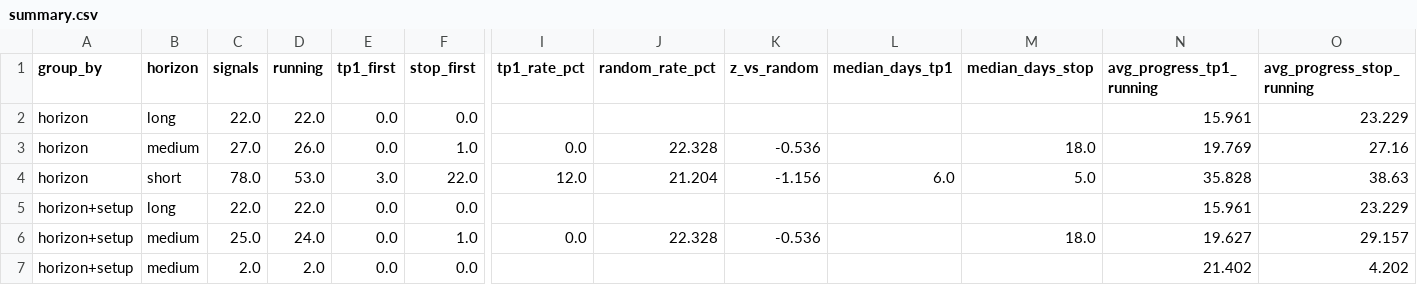
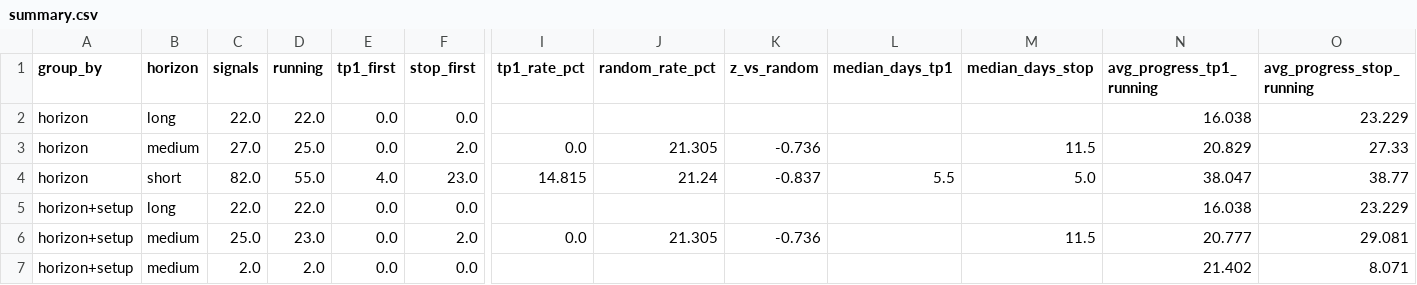
Before and after one commit to JoaoCasalao/wyckoff_scanner, a CSV file: experiment/summary.csv, drawn as a sheet; only a part is shown, gaps mark what is left out; the diff covers the shown part only; the diff names each change by its address in the sheet, - before the commit and + after, or states it on an @@ line.

```diff
--- a/experiment/summary.csv
+++ b/experiment/summary.csv
-N2 (avg_progress_tp1_running): 15.961
+N2 (avg_progress_tp1_running): 16.038
-D3 (running): 26.0
+D3 (running): 25.0
-F3 (stop_first): 1.0
+F3 (stop_first): 2.0
-J3 (random_rate_pct): 22.328
+J3 (random_rate_pct): 21.305
-K3 (z_vs_random): -0.536
+K3 (z_vs_random): -0.736
-M3 (median_days_stop): 18.0
+M3 (median_days_stop): 11.5
-N3 (avg_progress_tp1_running): 19.769
+N3 (avg_progress_tp1_running): 20.829
-O3 (avg_progress_stop_running): 27.16
+O3 (avg_progress_stop_running): 27.33
-C4 (signals): 78.0
+C4 (signals): 82.0
-D4 (running): 53.0
+D4 (running): 55.0
-E4 (tp1_first): 3.0
+E4 (tp1_first): 4.0
-F4 (stop_first): 22.0
+F4 (stop_first): 23.0
-I4 (tp1_rate_pct): 12.0
+I4 (tp1_rate_pct): 14.815
-J4 (random_rate_pct): 21.204
+J4 (random_rate_pct): 21.24
-K4 (z_vs_random): -1.156
+K4 (z_vs_random): -0.837
-L4 (median_days_tp1): 6.0
+L4 (median_days_tp1): 5.5
-N4 (avg_progress_tp1_running): 35.828
+N4 (avg_progress_tp1_running): 38.047
-O4 (avg_progress_stop_running): 38.63
+O4 (avg_progress_stop_running): 38.77
-N5 (avg_progress_tp1_running): 15.961
+N5 (avg_progress_tp1_running): 16.038
-D6 (running): 24.0
+D6 (running): 23.0
-F6 (stop_first): 1.0
+F6 (stop_first): 2.0
-J6 (random_rate_pct): 22.328
+J6 (random_rate_pct): 21.305
-K6 (z_vs_random): -0.536
+K6 (z_vs_random): -0.736
-M6 (median_days_stop): 18.0
+M6 (median_days_stop): 11.5
-N6 (avg_progress_tp1_running): 19.627
+N6 (avg_progress_tp1_running): 20.777
-O6 (avg_progress_stop_running): 29.157
+O6 (avg_progress_stop_running): 29.081
-O7 (avg_progress_stop_running): 4.202
+O7 (avg_progress_stop_running): 8.071
```
Also changed, not shown: 105 edited cells elsewhere in this file, experiment/signals.csv, 5 other files.
